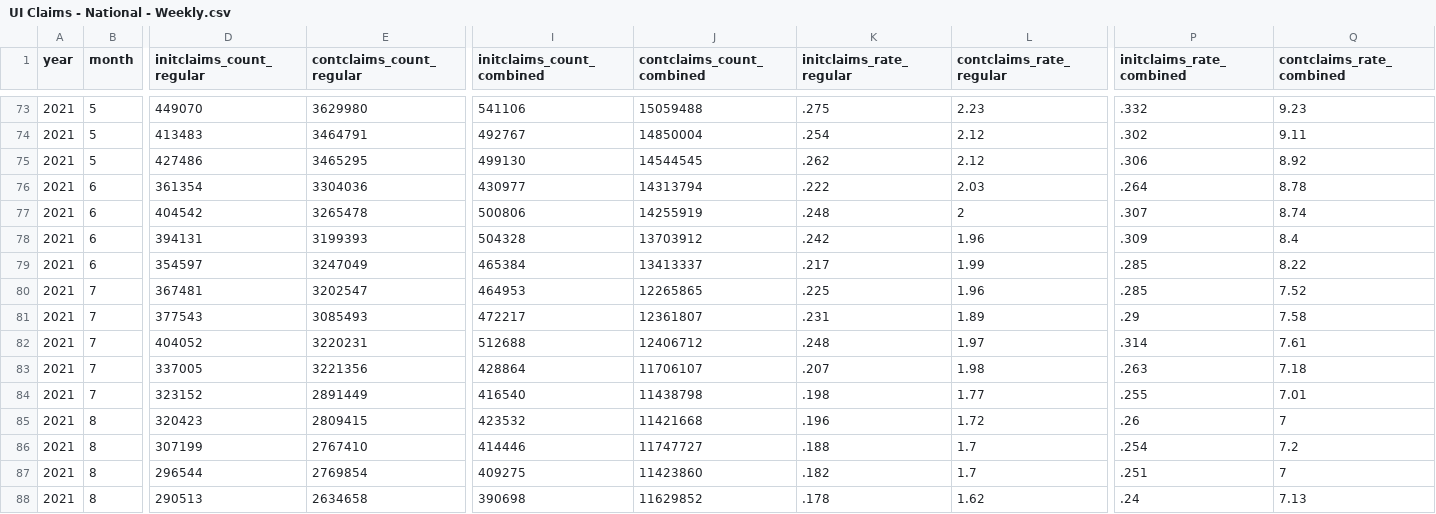
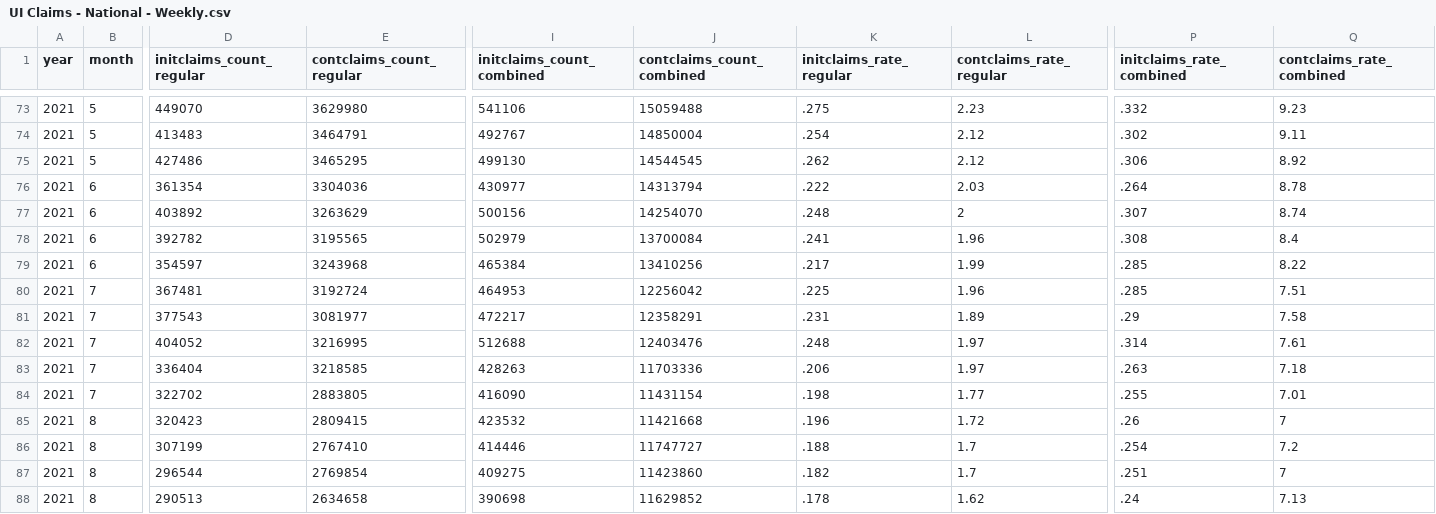
Before and after one commit to OpportunityInsights/EconomicTracker, a CSV file: data/UI Claims - National - Weekly.csv, drawn as a sheet; only a part is shown, gaps mark what is left out; the diff covers the shown part only; the diff names each change by its address in the sheet, - before the commit and + after, or states it on an @@ line.

```diff
--- a/data/UI Claims - National - Weekly.csv
+++ b/data/UI Claims - National - Weekly.csv
-D77 (initclaims_count_regular): 404542
+D77 (initclaims_count_regular): 403892
-E77 (contclaims_count_regular): 3265478
+E77 (contclaims_count_regular): 3263629
-I77 (initclaims_count_combined): 500806
+I77 (initclaims_count_combined): 500156
-J77 (contclaims_count_combined): 14255919
+J77 (contclaims_count_combined): 14254070
-D78 (initclaims_count_regular): 394131
+D78 (initclaims_count_regular): 392782
-E78 (contclaims_count_regular): 3199393
+E78 (contclaims_count_regular): 3195565
-I78 (initclaims_count_combined): 504328
+I78 (initclaims_count_combined): 502979
-J78 (contclaims_count_combined): 13703912
+J78 (contclaims_count_combined): 13700084
-K78 (initclaims_rate_regular): .242
+K78 (initclaims_rate_regular): .241
-P78 (initclaims_rate_combined): .309
+P78 (initclaims_rate_combined): .308
-E79 (contclaims_count_regular): 3247049
+E79 (contclaims_count_regular): 3243968
-J79 (contclaims_count_combined): 13413337
+J79 (contclaims_count_combined): 13410256
-E80 (contclaims_count_regular): 3202547
+E80 (contclaims_count_regular): 3192724
-J80 (contclaims_count_combined): 12265865
+J80 (contclaims_count_combined): 12256042
-Q80 (contclaims_rate_combined): 7.52
+Q80 (contclaims_rate_combined): 7.51
-E81 (contclaims_count_regular): 3085493
+E81 (contclaims_count_regular): 3081977
-J81 (contclaims_count_combined): 12361807
+J81 (contclaims_count_combined): 12358291
-E82 (contclaims_count_regular): 3220231
+E82 (contclaims_count_regular): 3216995
-J82 (contclaims_count_combined): 12406712
+J82 (contclaims_count_combined): 12403476
-D83 (initclaims_count_regular): 337005
+D83 (initclaims_count_regular): 336404
-E83 (contclaims_count_regular): 3221356
+E83 (contclaims_count_regular): 3218585
-I83 (initclaims_count_combined): 428864
+I83 (initclaims_count_combined): 428263
-J83 (contclaims_count_combined): 11706107
+J83 (contclaims_count_combined): 11703336
-K83 (initclaims_rate_regular): .207
+K83 (initclaims_rate_regular): .206
-L83 (contclaims_rate_regular): 1.98
+L83 (contclaims_rate_regular): 1.97
-D84 (initclaims_count_regular): 323152
+D84 (initclaims_count_regular): 322702
-E84 (contclaims_count_regular): 2891449
+E84 (contclaims_count_regular): 2883805
-I84 (initclaims_count_combined): 416540
+I84 (initclaims_count_combined): 416090
-J84 (contclaims_count_combined): 11438798
+J84 (contclaims_count_combined): 11431154
```
Also changed, not shown: 1 added row and 10 edited cells elsewhere in this file, data/UI Claims - City - Weekly.csv, data/UI Claims - State - Weekly.csv, 1 other file.
